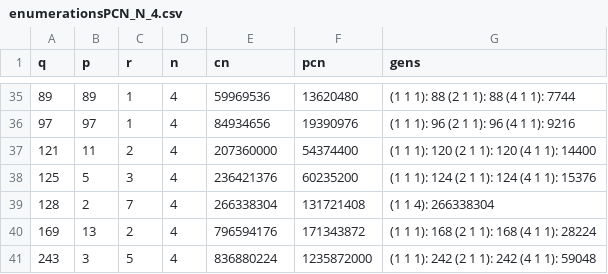
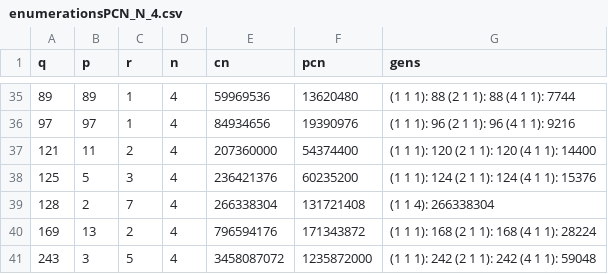
Before and after one commit to hackenbergstefan/masterarbeit, a CSV file: Sage/outputs/enumerationsPCN_N_4.csv, drawn as a sheet; only a part is shown, gaps mark what is left out.

Commit message:
output corrected

```diff
--- a/Sage/outputs/enumerationsPCN_N_4.csv
+++ b/Sage/outputs/enumerationsPCN_N_4.csv
@@ -40,2 +40,2 @@ q,p,r,n,cn,pcn,gens
 169,13,2,4,796594176,171343872,(1 1 1): 168 (2 1 1): 168 (4 1 1): 28224
-243,3,5,4,836880224,1235872000,(1 1 1): 242 (2 1 1): 242 (4 1 1): 59048
+243,3,5,4,3458087072,1235872000,(1 1 1): 242 (2 1 1): 242 (4 1 1): 59048
```
Also changed, not shown: Sage/outputs/enumerationsPCN_N_6.csv, 6 other files.
